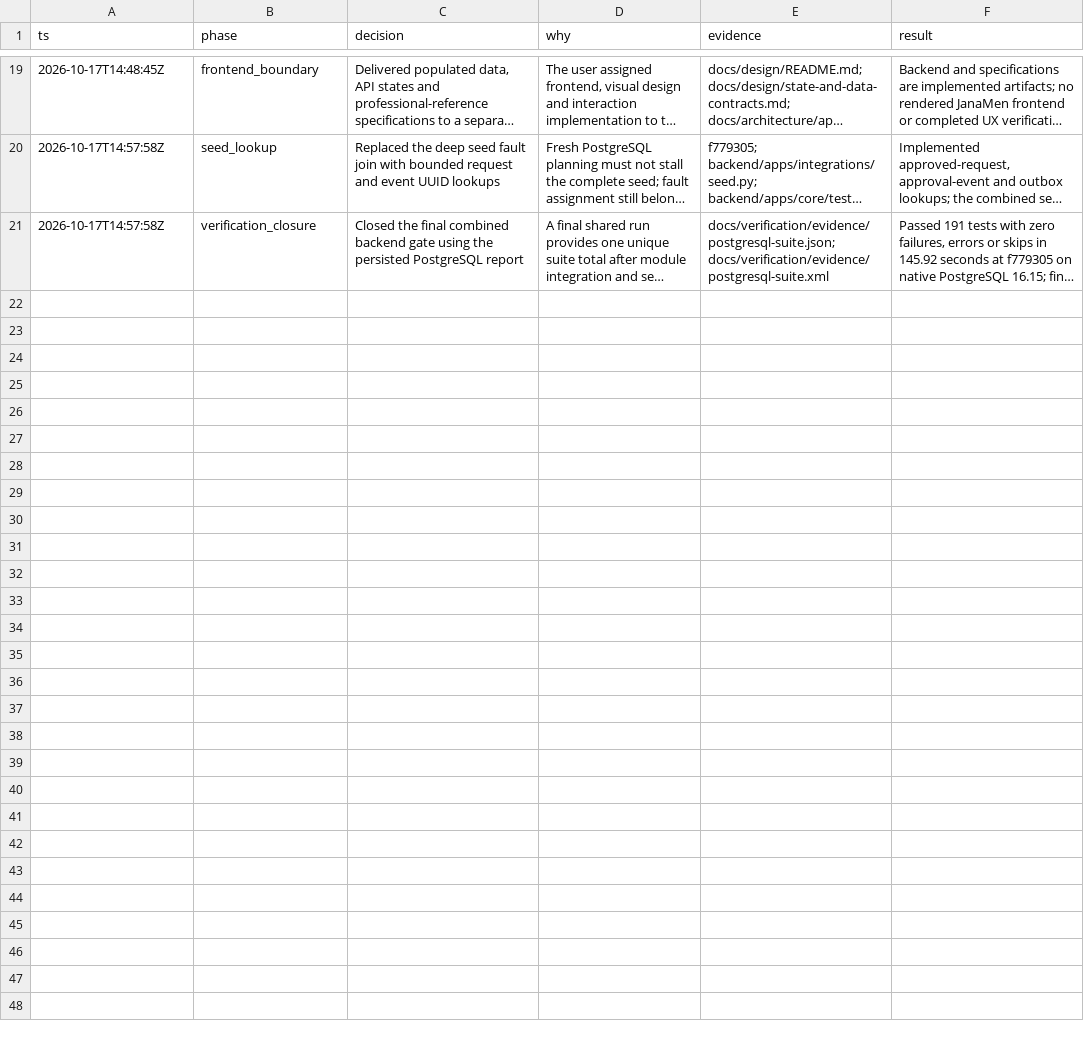
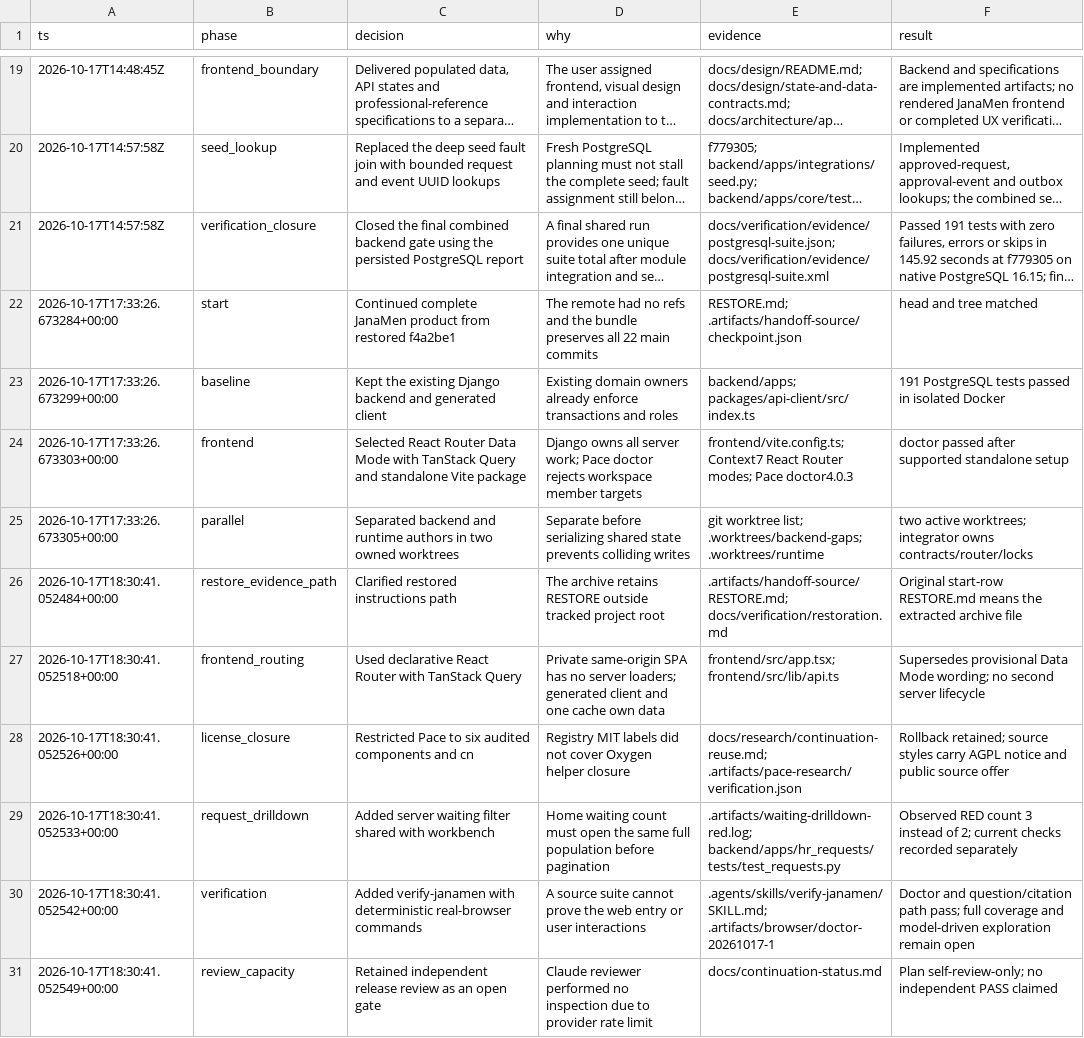
Before and after one commit to Yerlan110110/Jana, a TSV file: docs/architecture/decisions.tsv, drawn as a sheet; only a part is shown, gaps mark what is left out; long unchanged cells end in …; the diff names each change by its address in the sheet, - before the commit and + after, or states it on an @@ line.

Commit message:
feat(web): connect workbench and source-backed HR knowledge journeys

```diff
--- a/docs/architecture/decisions.tsv
+++ b/docs/architecture/decisions.tsv
+row 22: 2026-10-17T17:33:26.673284+00:00 | start | Continued complete JanaMen product from restored f4a2be1 | The remote had no refs and the bundle preserves all 22 main commits | RESTORE.md; .artifacts/handoff-source/checkpoint.json | head and tree matched
+row 23: 2026-10-17T17:33:26.673299+00:00 | baseline | Kept the existing Django backend and generated client | Existing domain owners already enforce transactions and roles | backend/apps; packages/api-client/src/index.ts | 191 PostgreSQL tests passed in isolated Docker
+row 24: 2026-10-17T17:33:26.673303+00:00 | frontend | Selected React Router Data Mode with TanStack Query and standalone Vite package | Django owns all server work; Pace doctor rejects workspace member targets | frontend/vite.config.ts; Context7 React Router modes; Pace doctor4.0.3 | doctor passed after supported standalone setup
+row 25: 2026-10-17T17:33:26.673305+00:00 | parallel | Separated backend and runtime authors in two owned worktrees | Separate before serializing shared state prevents colliding writes | git worktree list; .worktrees/backend-gaps; .worktrees/runtime | two active worktrees; integrator owns contracts/router/locks
+row 26: 2026-10-17T18:30:41.052484+00:00 | restore_evidence_path | Clarified restored instructions path | The archive retains RESTORE outside tracked project root | .artifacts/handoff-source/RESTORE.md; docs/verification/restoration.md | Original start-row RESTORE.md means the extracted archive file
+row 27: 2026-10-17T18:30:41.052518+00:00 | frontend_routing | Used declarative React Router with TanStack Query | Private same-origin SPA has no server loaders; generated client and one cache own data | frontend/src/app.tsx; frontend/src/lib/api.ts | Supersedes provisional Data Mode wording; no second server lifecycle
+row 28: 2026-10-17T18:30:41.052526+00:00 | license_closure | Restricted Pace to six audited components and cn | Registry MIT labels did not cover Oxygen helper closure | docs/research/continuation-reuse.md; .artifacts/pace-research/verification.json | Rollback retained; source styles carry AGPL notice and public source offer
+row 29: 2026-10-17T18:30:41.052533+00:00 | request_drilldown | Added server waiting filter shared with workbench | Home waiting count must open the same full population before pagination | .artifacts/waiting-drilldown-red.log; backend/apps/hr_requests/tests/test_requests.py | Observed RED count 3 instead of 2; current checks recorded separately
+row 30: 2026-10-17T18:30:41.052542+00:00 | verification | Added verify-janamen with deterministic real-browser commands | A source suite cannot prove the web entry or user interactions | .agents/skills/verify-janamen/SKILL.md; .artifacts/browser/doctor-20261017-1 | Doctor and question/citation path pass; full coverage and model-driven exploration remain open
+row 31: 2026-10-17T18:30:41.052549+00:00 | review_capacity | Retained independent release review as an open gate | Claude reviewer performed no inspection due to provider rate limit | docs/continuation-status.md | Plan self-review-only; no independent PASS claimed
```
Also changed, not shown: 32 other files.
